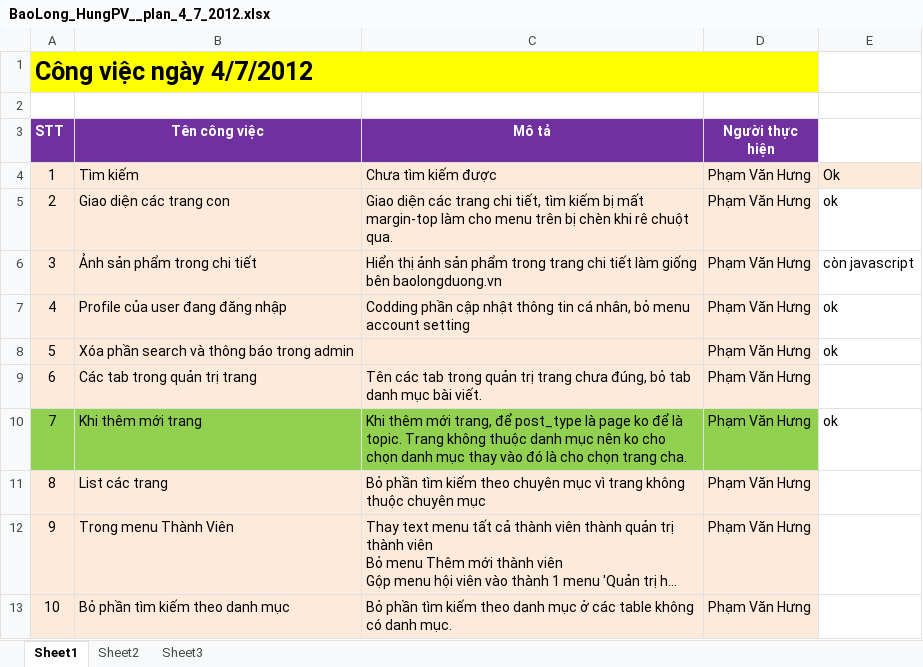
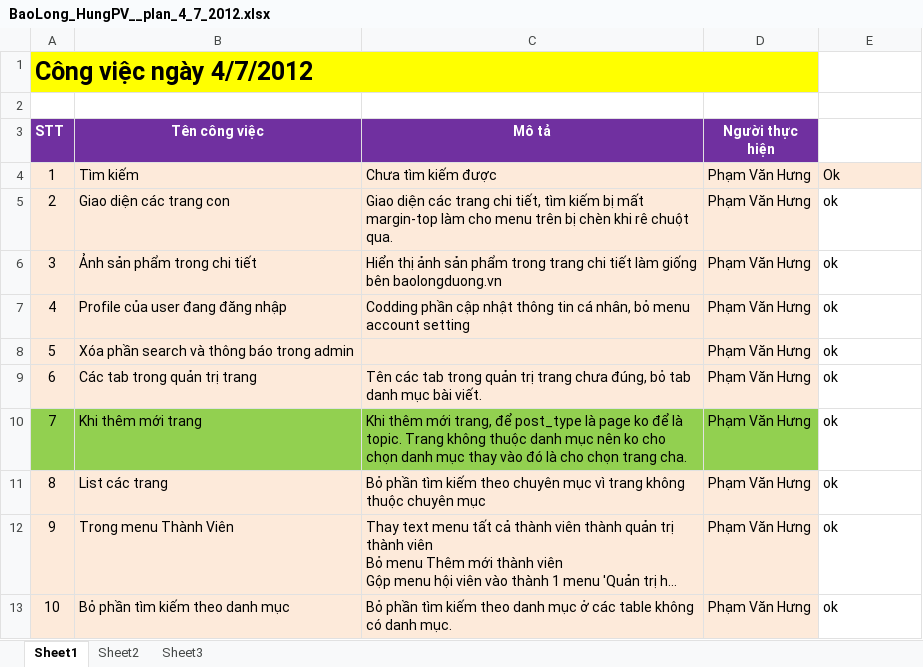
Before and after one commit to tuanmasterit/ci-bao-long-duong-kinh-bac, an Excel workbook: Documents/Plan/BaoLong_HungPV__plan_4_7_2012.xlsx, sheet Sheet1, drawn as a sheet; long unchanged cells end in …; values as stored, in another font and other column widths than the file's, no borders; the diff names each change by its address in the sheet, - before the commit and + after, or states it on an @@ line.

```diff
--- a/Documents/Plan/BaoLong_HungPV__plan_4_7_2012.xlsx (sheet Sheet1)
+++ b/Documents/Plan/BaoLong_HungPV__plan_4_7_2012.xlsx (sheet Sheet1)
-E6: còn javascript
+E6: ok
-E9: (empty)
+E9: ok
-E11:E13: (empty)
+E11:E13: ok
```
